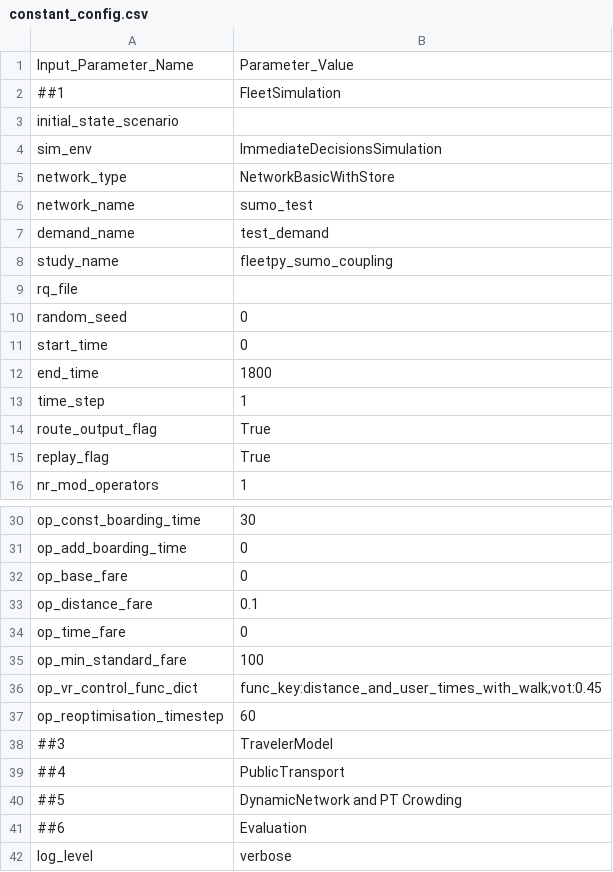
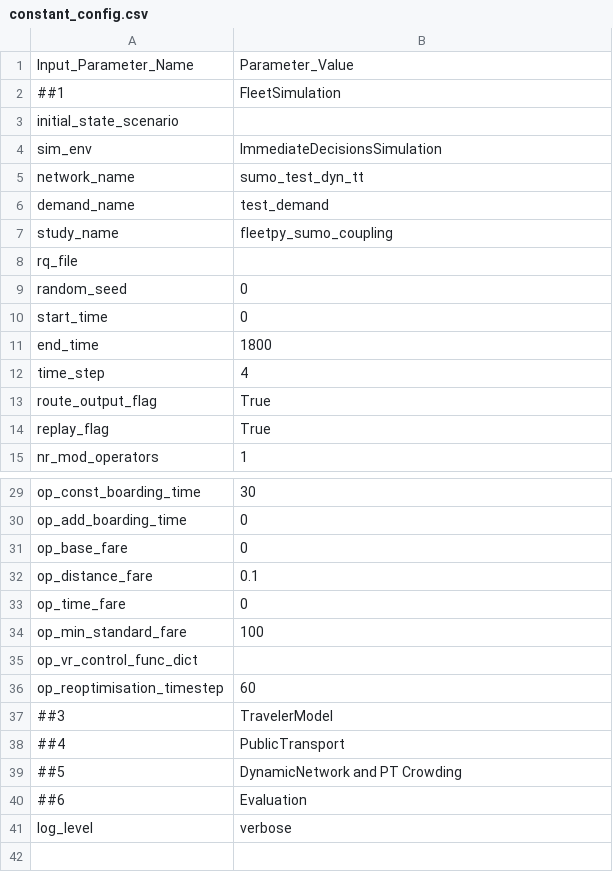
Before and after one commit to JoelBrodersen/FleetPy, a CSV file: studies/fleetpy_sumo_coupling/scenarios/constant_config.csv, drawn as a sheet; only a part is shown, gaps mark what is left out.

Commit message:
Reliable Routing Main Update for no_coupling
- test network dynamic travel times
- NetworkBasicReliability
-RouterReliability
-scenario files

```diff
--- a/studies/fleetpy_sumo_coupling/scenarios/constant_config.csv
+++ b/studies/fleetpy_sumo_coupling/scenarios/constant_config.csv
@@ -4,4 +4,3 @@ initial_state_scenario,
 sim_env,ImmediateDecisionsSimulation
-network_type,NetworkBasicWithStore
-network_name,sumo_test
+network_name,sumo_test_dyn_tt
 demand_name,test_demand
@@ -12,3 +11,3 @@ start_time,0
 end_time,1800
-time_step,1
+time_step,4
 route_output_flag,True
@@ -35,3 +34,3 @@ op_time_fare,0
 op_min_standard_fare,100
-op_vr_control_func_dict,func_key:distance_and_user_times_with_walk;vot:0.45
+op_vr_control_func_dict,
 op_reoptimisation_timestep,60
```
Also changed, not shown: 13 other files.
